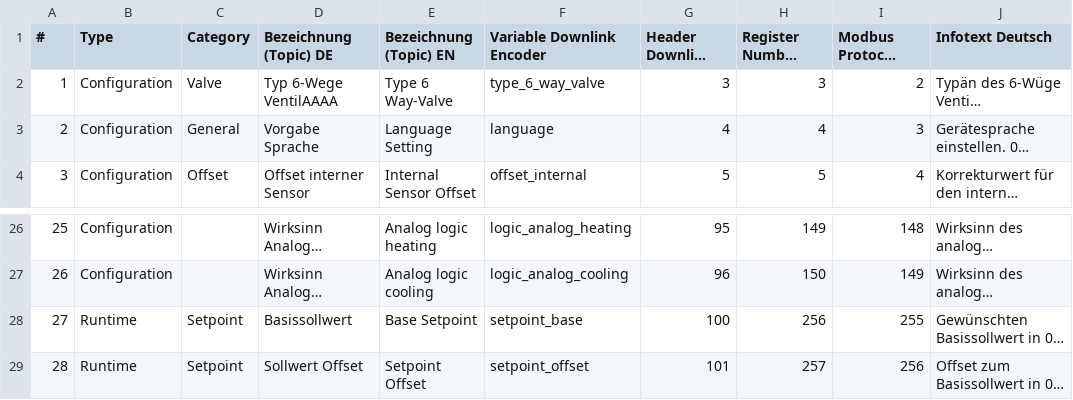
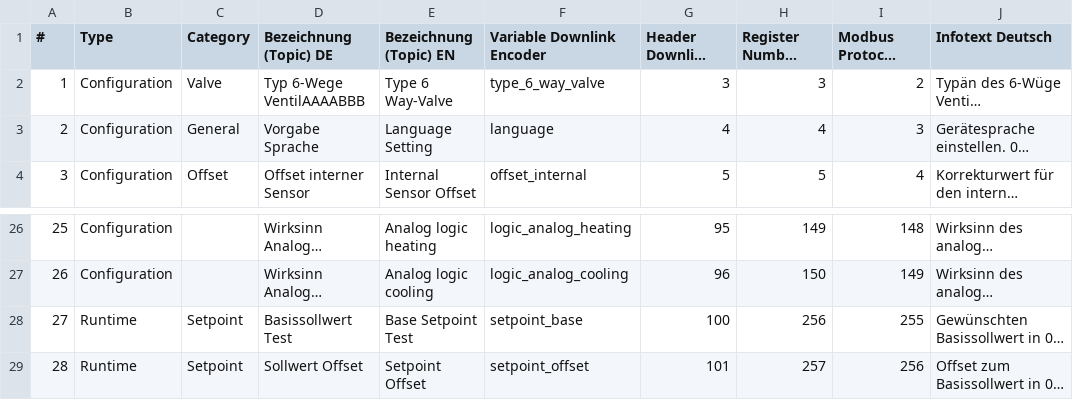
Before and after one commit to marcodietz/Toolbox-Thermokon, a CSV file: assets/Liste Parameter JOY LoRaWAN.csv, drawn as a sheet; only a part is shown, gaps mark what is left out; long unchanged cells end in …; the diff names each change by its address in the sheet, - before the commit and + after, or states it on an @@ line.

Commit message:
2. Change CSV Parameter List

```diff
--- a/assets/Liste Parameter JOY LoRaWAN.csv
+++ b/assets/Liste Parameter JOY LoRaWAN.csv
-D2 (Bezeichnung (Topic) DE): Typ 6-Wege VentilAAAA
+D2 (Bezeichnung (Topic) DE): Typ 6-Wege VentilAAAABBB
-D28 (Bezeichnung (Topic) DE): Basissollwert
+D28 (Bezeichnung (Topic) DE): Basissollwert Test
-E28 (Bezeichnung (Topic) EN): Base Setpoint
+E28 (Bezeichnung (Topic) EN): Base Setpoint Test
```
